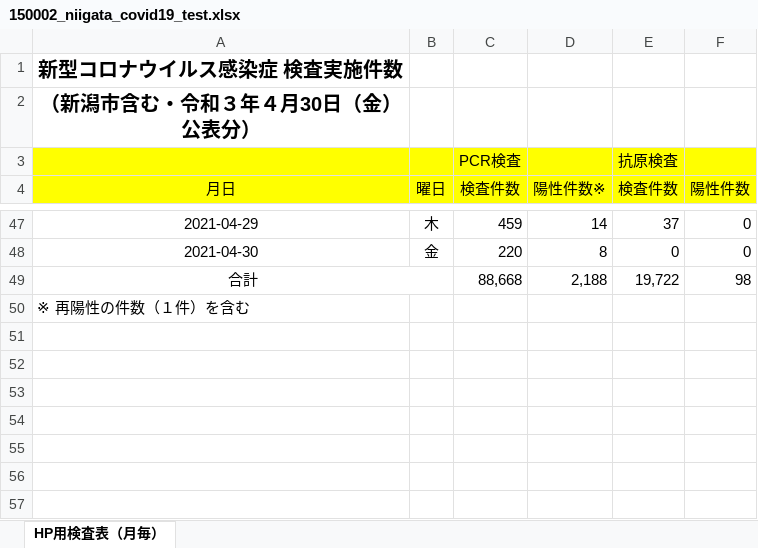
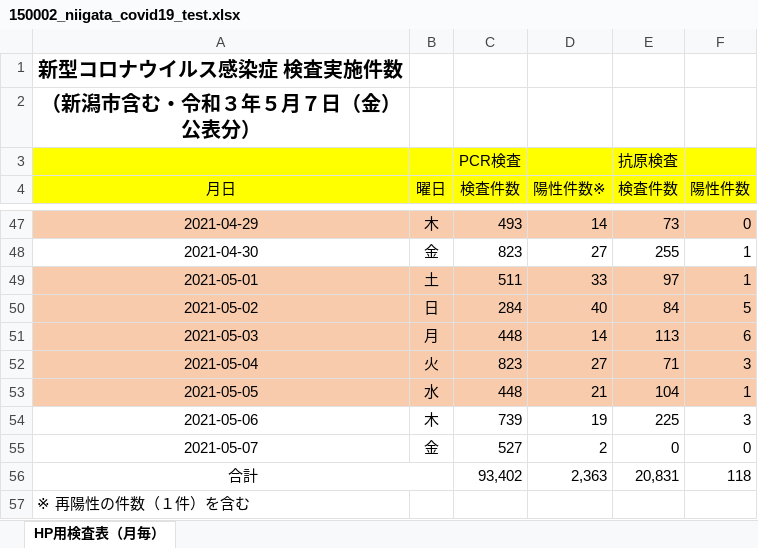
Before and after one commit to CodeForNiigata/covid19-data-niigata, an Excel workbook: dist/xlsx/150002_niigata_covid19_test.xlsx, sheet HP用検査表（月毎）, drawn as a sheet; only a part is shown, gaps mark what is left out; values as stored, in another font and other column widths than the file's, no borders; addresses are those after the commit; the diff covers the shown part only; the diff names each change by its address in the sheet, - before the commit and + after, or states it on an @@ line.

```diff
--- a/dist/xlsx/150002_niigata_covid19_test.xlsx (sheet HP用検査表（月毎）)
+++ b/dist/xlsx/150002_niigata_covid19_test.xlsx (sheet HP用検査表（月毎）)
-A2 (月日): （新潟市含む・令和３年４月30日（金）公表分）
+A2 (月日): （新潟市含む・令和３年５月７日（金）公表分）
-A47:F47 fill: none
+A47:F47 fill: #F8CBAD
-C47 (検査件数): 459
+C47 (検査件数): 493
-E47 (検査件数): 37
+E47 (検査件数): 73
-C48 (検査件数): 220
+C48 (検査件数): 823
-D48 (陽性件数※): 8
+D48 (陽性件数※): 27
-E48 (検査件数): 0
+E48 (検査件数): 255
-F48 (陽性件数): 0
+F48 (陽性件数): 1
+row 49: 2021-05-01 | 土 | 511 | 33 | 97 | 1
+row 50: 2021-05-02 | 日 | 284 | 40 | 84 | 5
+row 51: 2021-05-03 | 月 | 448 | 14 | 113 | 6
+row 52: 2021-05-04 | 火 | 823 | 27 | 71 | 3
+row 53: 2021-05-05 | 水 | 448 | 21 | 104 | 1
+row 54: 2021-05-06 | 木 | 739 | 19 | 225 | 3
+row 55: 2021-05-07 | 金 | 527 | 2 | 0 | 0
-C56 (検査件数): 88,668
+C56 (検査件数): 93,402
-D56 (陽性件数※): 2,188
+D56 (陽性件数※): 2,363
-E56 (検査件数): 19,722
+E56 (検査件数): 20,831
-F56 (陽性件数): 98
+F56 (陽性件数): 118
```
Also changed, not shown: 32 edited cells elsewhere in this sheet, dist/xlsx/150002_niigata_covid19_call_center.xlsx, 8 other files.
